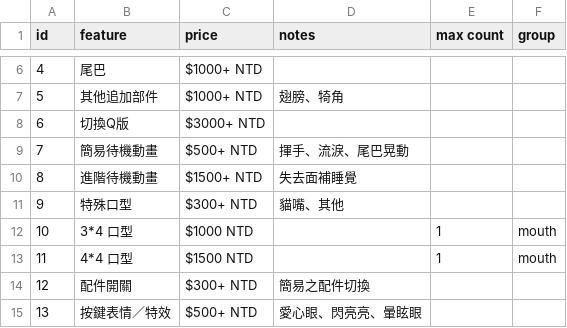
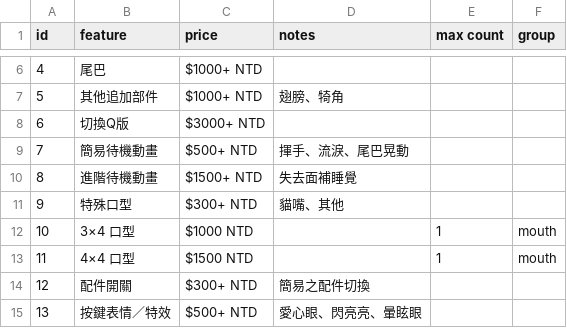
Before and after one commit to kuronikanoir/gina-rigging-calculator-dist, a CSV file: rigging_features_cn.csv, drawn as a sheet; only a part is shown, gaps mark what is left out.

Commit message:
Update rigging_features_cn.csv

```diff
--- a/rigging_features_cn.csv
+++ b/rigging_features_cn.csv
@@ -11,4 +11,4 @@ id,feature,price,notes,max count,group
 9,特殊口型,$300+ NTD,貓嘴、其他,,
-10,3*4 口型,$1000 NTD,,1,mouth
-11,4*4 口型,$1500 NTD,,1,mouth
+10,3×4 口型,$1000 NTD,,1,mouth
+11,4×4 口型,$1500 NTD,,1,mouth
 12,配件開關,$300+ NTD,簡易之配件切換,,
```
